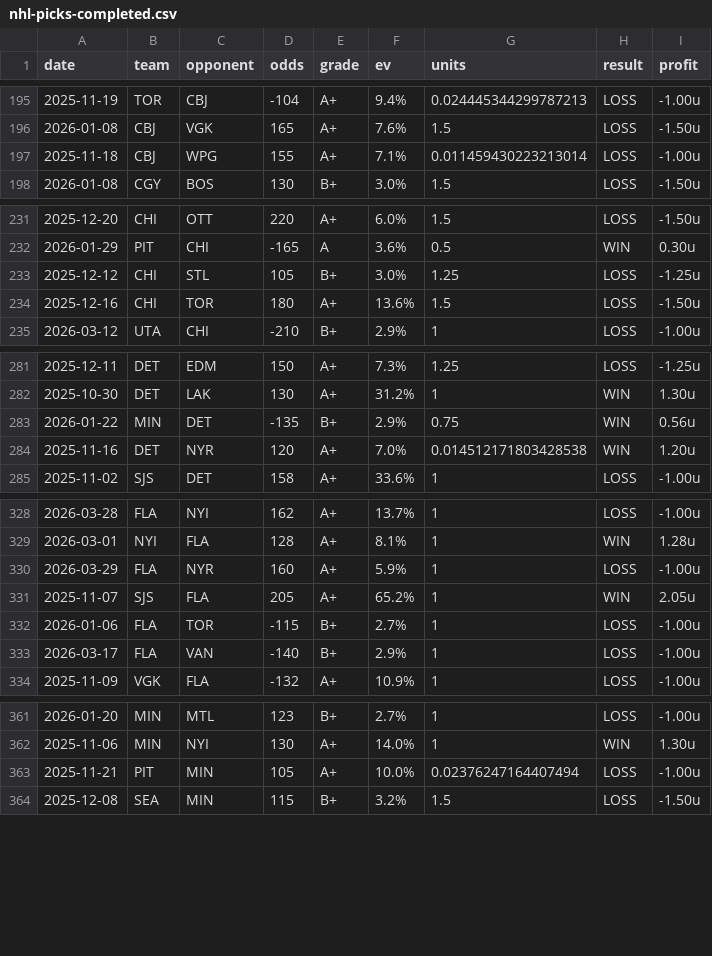
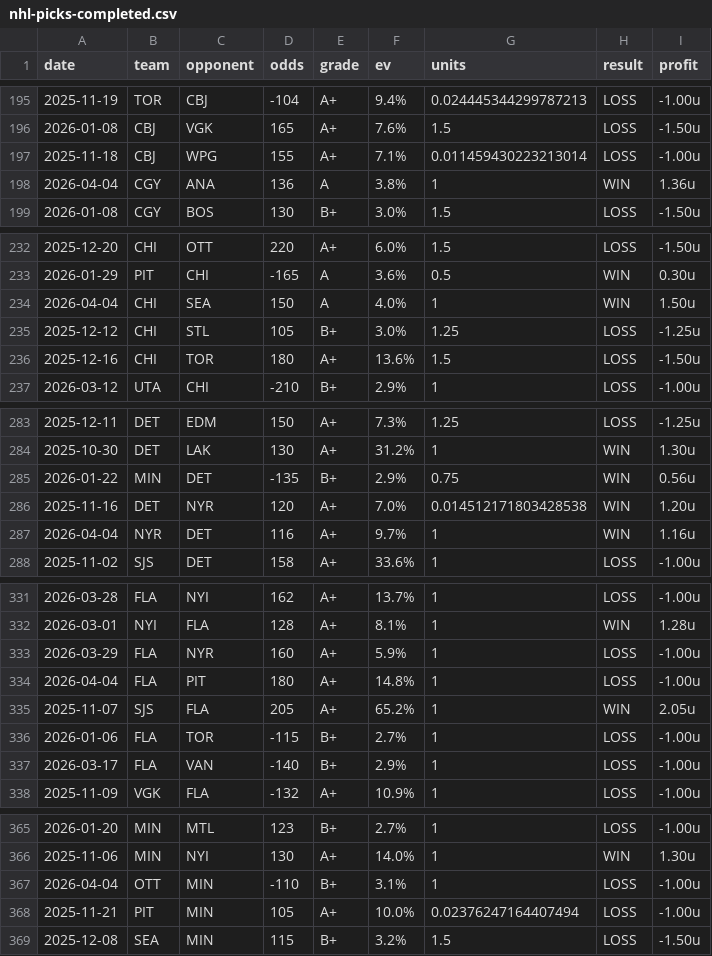
Before and after one commit to dpk1212/nhl-savant, a CSV file: data/nhl-picks-completed.csv, drawn as a sheet; only a part is shown, gaps mark what is left out; the diff covers the shown part only.

```diff
--- a/data/nhl-picks-completed.csv
+++ b/data/nhl-picks-completed.csv
@@ -197,2 +197,3 @@ date,team,opponent,odds,grade,ev,units,result,profit
 2025-11-18,CBJ,WPG,155,A+,7.1%,0.011459430223213014,LOSS,-1.00u
+2026-04-04,CGY,ANA,136,A,3.8%,1,WIN,1.36u
 2026-01-08,CGY,BOS,130,B+,3.0%,1.5,LOSS,-1.50u
@@ -232,2 +233,3 @@ date,team,opponent,odds,grade,ev,units,result,profit
 2026-01-29,PIT,CHI,-165,A,3.6%,0.5,WIN,0.30u
+2026-04-04,CHI,SEA,150,A,4.0%,1,WIN,1.50u
 2025-12-12,CHI,STL,105,B+,3.0%,1.25,LOSS,-1.25u
@@ -284,2 +286,3 @@ date,team,opponent,odds,grade,ev,units,result,profit
 2025-11-16,DET,NYR,120,A+,7.0%,0.014512171803428538,WIN,1.20u
+2026-04-04,NYR,DET,116,A+,9.7%,1,WIN,1.16u
 2025-11-02,SJS,DET,158,A+,33.6%,1,LOSS,-1.00u
@@ -330,2 +333,3 @@ date,team,opponent,odds,grade,ev,units,result,profit
 2026-03-29,FLA,NYR,160,A+,5.9%,1,LOSS,-1.00u
+2026-04-04,FLA,PIT,180,A+,14.8%,1,LOSS,-1.00u
 2025-11-07,SJS,FLA,205,A+,65.2%,1,WIN,2.05u
@@ -362,2 +366,3 @@ date,team,opponent,odds,grade,ev,units,result,profit
 2025-11-06,MIN,NYI,130,A+,14.0%,1,WIN,1.30u
+2026-04-04,OTT,MIN,-110,B+,3.1%,1,LOSS,-1.00u
 2025-11-21,PIT,MIN,105,A+,10.0%,0.02376247164407494,LOSS,-1.00u
```
Also changed, not shown: 3 added rows elsewhere in this file, 5 other files.
